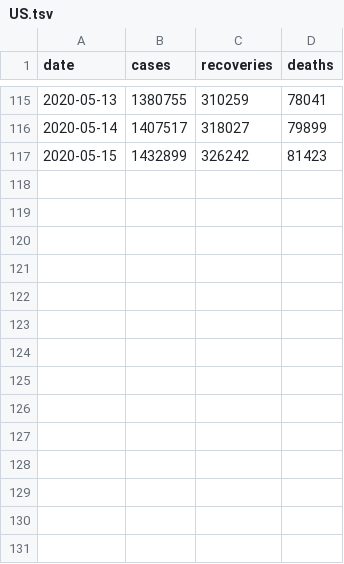
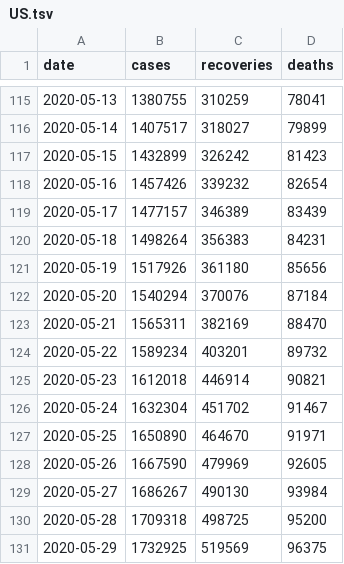
Before and after one commit to srifqi/covid19-data, a TSV file: nation/US.tsv, drawn as a sheet; only a part is shown, gaps mark what is left out; the diff names each change by its address in the sheet, - before the commit and + after, or states it on an @@ line.

Commit message:
Update data (2020-05-31 11.30 UTC)
All data are collected from English Wikipedia:
https://en.wikipedia.org/wiki/Template:COVID-19_pandemic_data

```diff
--- a/nation/US.tsv
+++ b/nation/US.tsv
+row 118: 2020-05-16 | 1457426 | 339232 | 82654
+row 119: 2020-05-17 | 1477157 | 346389 | 83439
+row 120: 2020-05-18 | 1498264 | 356383 | 84231
+row 121: 2020-05-19 | 1517926 | 361180 | 85656
+row 122: 2020-05-20 | 1540294 | 370076 | 87184
+row 123: 2020-05-21 | 1565311 | 382169 | 88470
+row 124: 2020-05-22 | 1589234 | 403201 | 89732
+row 125: 2020-05-23 | 1612018 | 446914 | 90821
+row 126: 2020-05-24 | 1632304 | 451702 | 91467
+row 127: 2020-05-25 | 1650890 | 464670 | 91971
+row 128: 2020-05-26 | 1667590 | 479969 | 92605
+row 129: 2020-05-27 | 1686267 | 490130 | 93984
+row 130: 2020-05-28 | 1709318 | 498725 | 95200
+row 131: 2020-05-29 | 1732925 | 519569 | 96375
```
Also changed, not shown: nation/CN.tsv, nation/DE.tsv, 11 other files.
